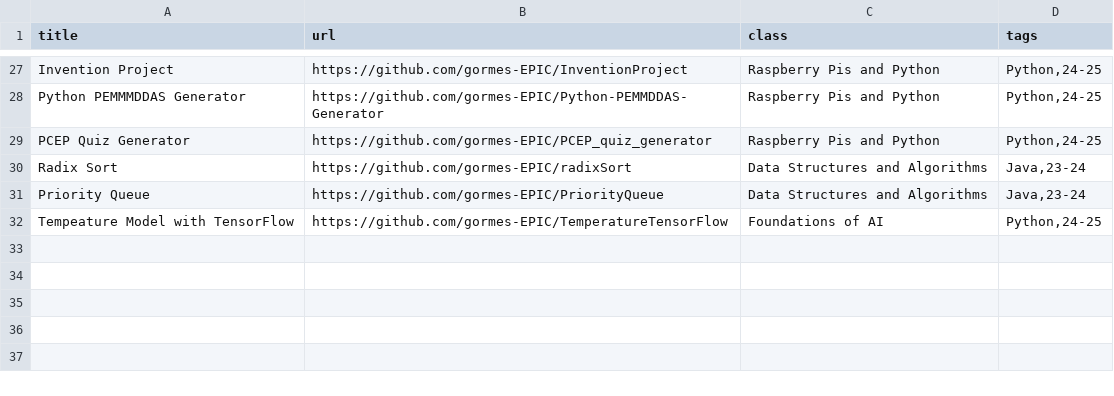
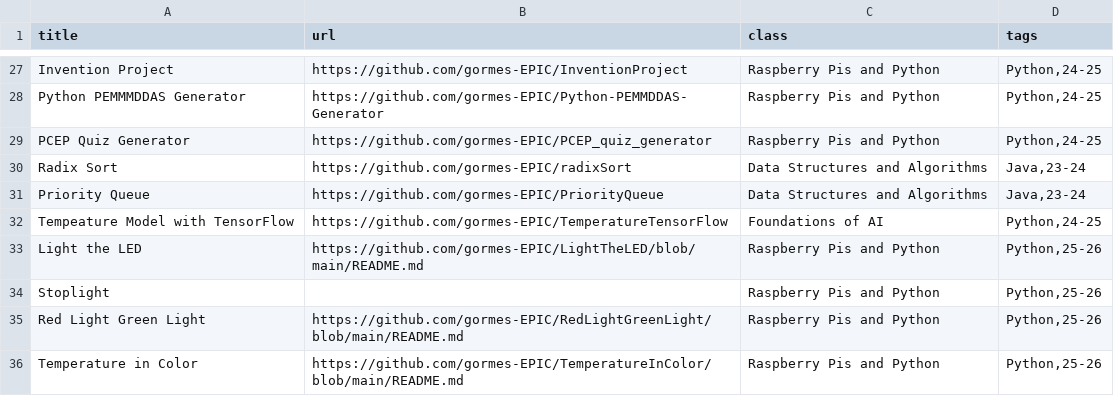
Before and after one commit to gormes-EPIC/gormes-EPIC.github.io, a CSV file: assignments.csv, drawn as a sheet; only a part is shown, gaps mark what is left out.

Commit message:
add RPP 25-26

```diff
--- a/assignments.csv
+++ b/assignments.csv
@@ -32 +32,5 @@ Priority Queue,https://github.com/gormes-EPIC/PriorityQueue,Data Structures and
 Tempeature Model with TensorFlow,https://github.com/gormes-EPIC/TemperatureTensorFlow,Foundations of AI,"Python,24-25"
+Light the LED,https://github.com/gormes-EPIC/LightTheLED/blob/main/README.md,Raspberry Pis and Python,"Python,25-26"
+Stoplight,,Raspberry Pis and Python,"Python,25-26"
+Red Light Green Light,https://github.com/gormes-EPIC/RedLightGreenLight/blob/main/README.md,Raspberry Pis and Python,"Python,25-26"
+Temperature in Color,https://github.com/gormes-EPIC/TemperatureInColor/blob/main/README.md,Raspberry Pis and Python,"Python,25-26"
```
